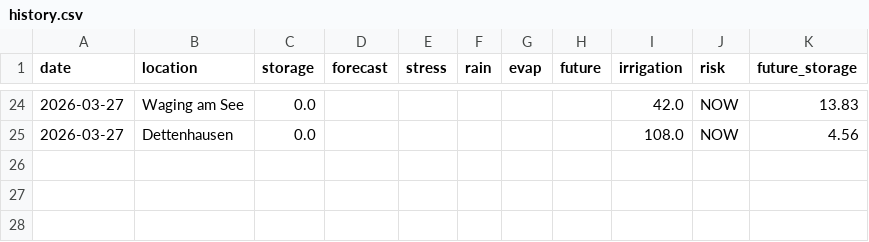
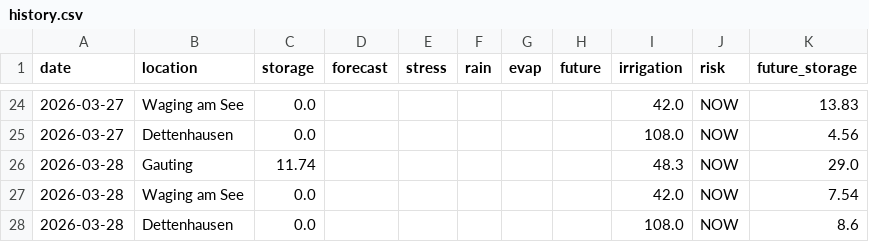
Before and after one commit to molitor76-creator/tree-drought-monitor, a CSV file: data/history.csv, drawn as a sheet; only a part is shown, gaps mark what is left out.

Commit message:
update drought monitor data

```diff
--- a/data/history.csv
+++ b/data/history.csv
@@ -25 +25,4 @@ date,location,storage,forecast,stress,rain,evap,future,irrigation,risk,future_st
 2026-03-27,Dettenhausen,0.0,,,,,,108.0,NOW,4.56
+2026-03-28,Gauting,11.74,,,,,,48.3,NOW,29.0
+2026-03-28,Waging am See,0.0,,,,,,42.0,NOW,7.54
+2026-03-28,Dettenhausen,0.0,,,,,,108.0,NOW,8.6
```
Also changed, not shown: 1 other file.
